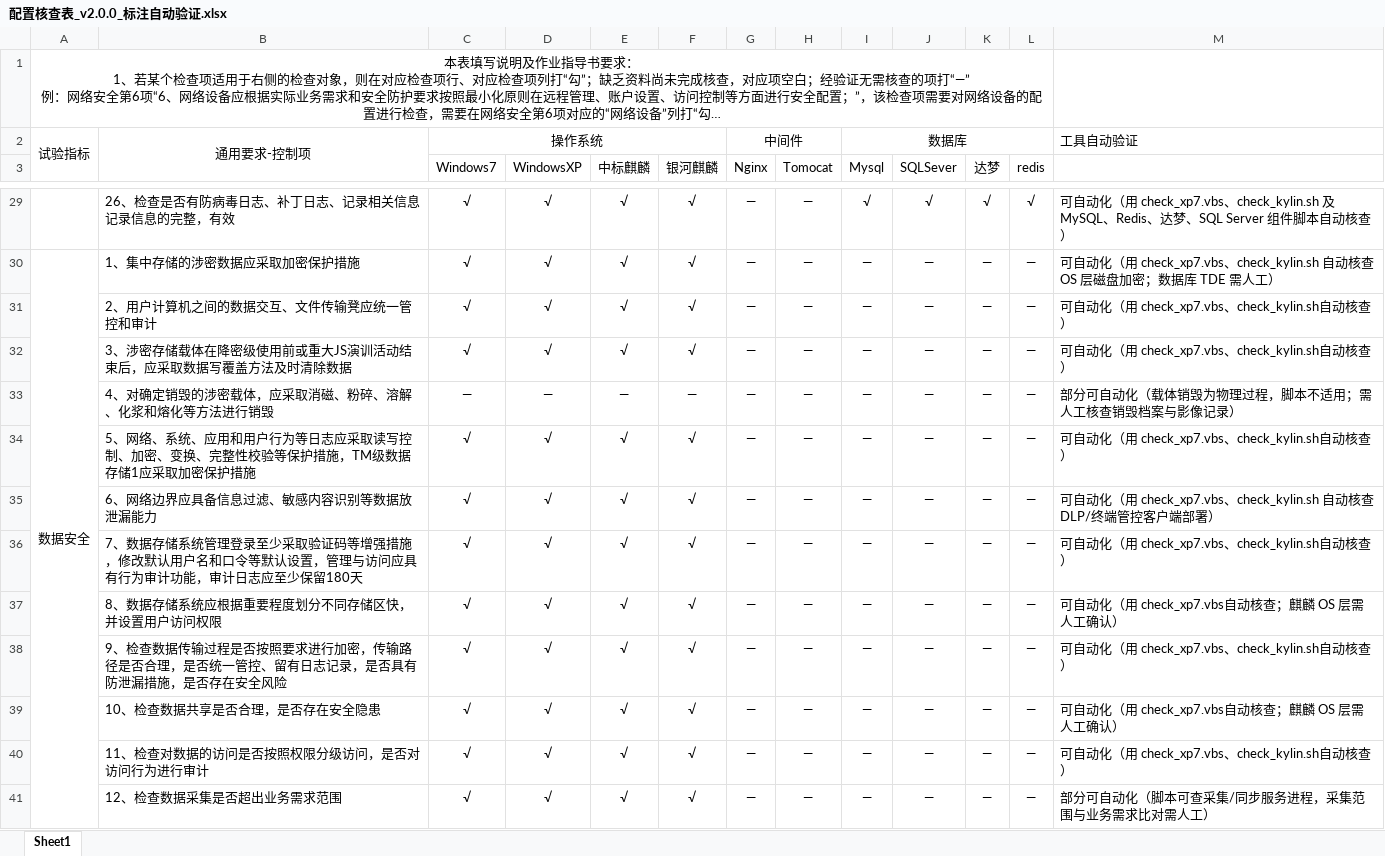
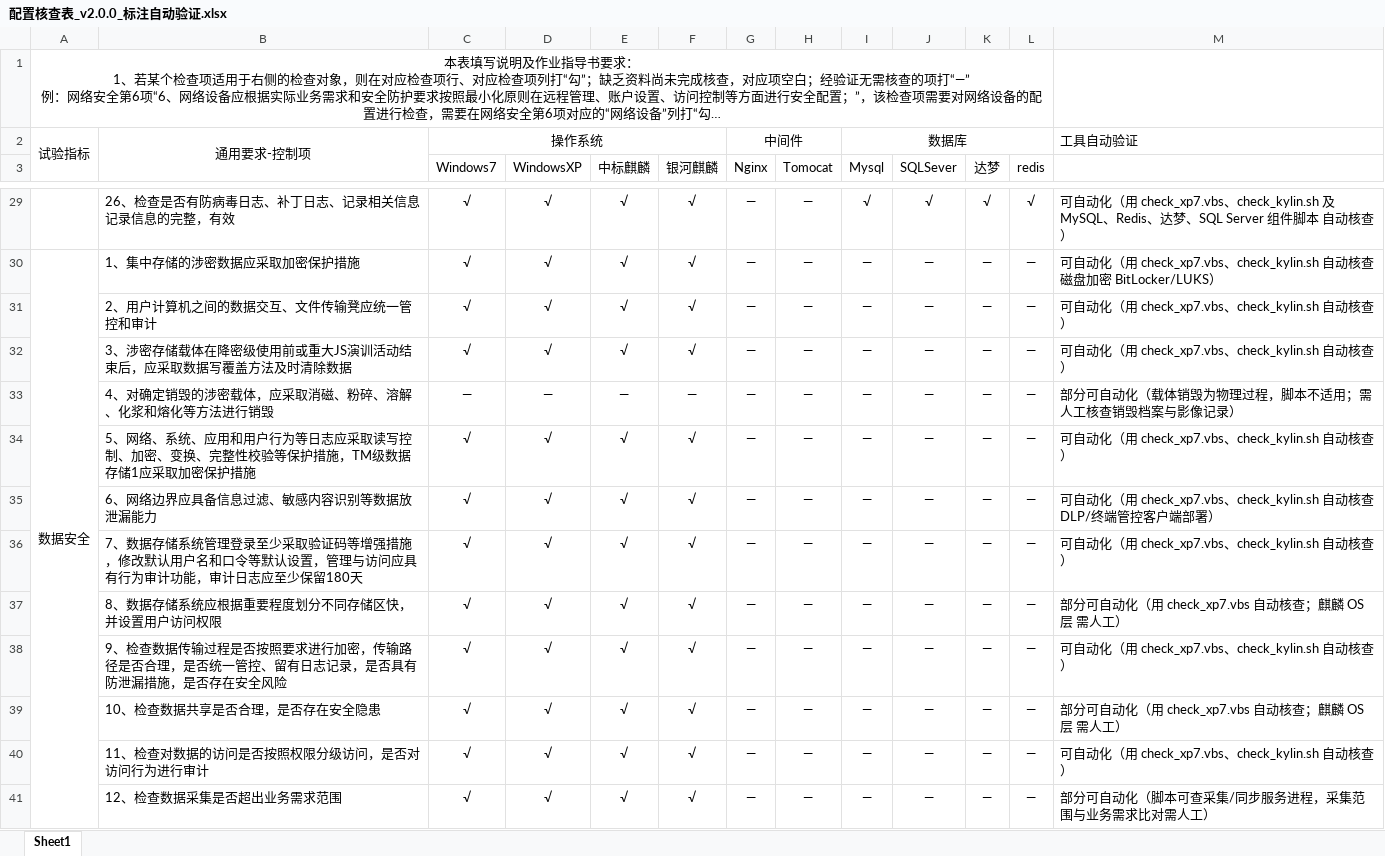
Before and after one commit to 1111307/checklist_tool, an Excel workbook: 配置核查表_v2.0.0_标注自动验证.xlsx, sheet Sheet1, drawn as a sheet; only a part is shown, gaps mark what is left out; long unchanged cells end in …; values as stored, in another font and other column widths than the file's, no borders; the diff covers the shown part only; the diff names each change by its address in the sheet, - before the commit and + after, or states it on an @@ line.

```diff
--- a/配置核查表_v2.0.0_标注自动验证.xlsx (sheet Sheet1)
+++ b/配置核查表_v2.0.0_标注自动验证.xlsx (sheet Sheet1)
-M29: …组件脚本自动核查…
+M29: …组件脚本 自动核查…
-M30: …自动核查 OS 层磁盘加密；数据库 TDE 需人工）
+M30: …自动核查磁盘加密 BitLocker/LUKS）
-M31:M32: 可自动化（用 check_xp7.vbs、check_kylin.sh自动核查）
+M31:M32: 可自动化（用 check_xp7.vbs、check_kylin.sh 自动核查）
-M34: 可自动化（用 check_xp7.vbs、check_kylin.sh自动核查）
+M34: 可自动化（用 check_xp7.vbs、check_kylin.sh 自动核查）
-M36: 可自动化（用 check_xp7.vbs、check_kylin.sh自动核查）
+M36: 可自动化（用 check_xp7.vbs、check_kylin.sh 自动核查）
-M37: 可自动化（用 check_xp7.vbs自动核查；麒麟 OS 层需人工确认）
+M37: 部分可自动化（用 check_xp7.vbs 自动核查；麒麟 OS 层 需人工）
-M38: 可自动化（用 check_xp7.vbs、check_kylin.sh自动核查）
+M38: 可自动化（用 check_xp7.vbs、check_kylin.sh 自动核查）
-M39: 可自动化（用 check_xp7.vbs自动核查；麒麟 OS 层需人工确认）
+M39: 部分可自动化（用 check_xp7.vbs 自动核查；麒麟 OS 层 需人工）
-M40: 可自动化（用 check_xp7.vbs、check_kylin.sh自动核查）
+M40: 可自动化（用 check_xp7.vbs、check_kylin.sh 自动核查）
```
Also changed, not shown: 65 edited cells elsewhere in this sheet, checklist_tool/配置核查表_v2.0.0_标注自动验证.xlsx, 6 other files.
